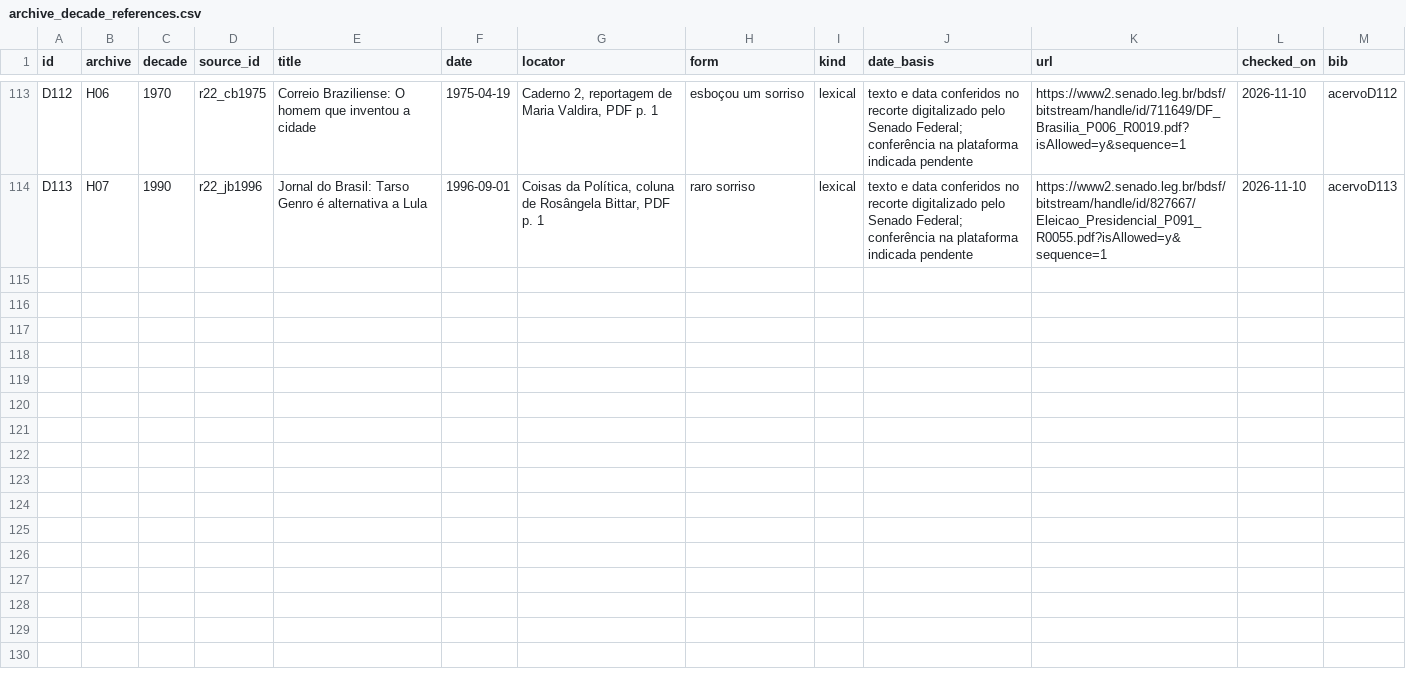
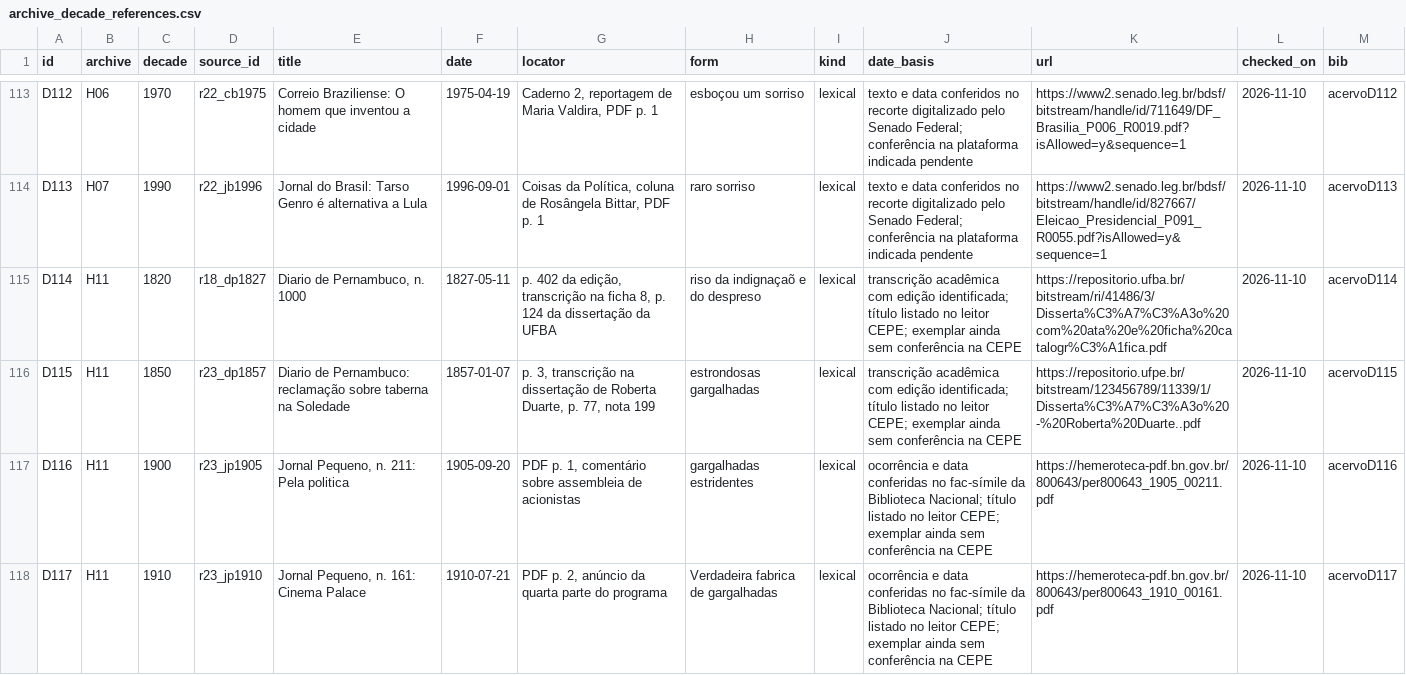
Before and after one commit to murilloed/historia-riso-escrito-portugues, a CSV file: data/archive_decade_references.csv, drawn as a sheet; only a part is shown, gaps mark what is left out; the diff names each change by its address in the sheet, - before the commit and + after, or states it on an @@ line.

Commit message:
Document four CEPE decades through alternative sources

```diff
--- a/data/archive_decade_references.csv
+++ b/data/archive_decade_references.csv
+row 115: D114 | H11 | 1820 | r18_dp1827 | Diario de Pernambuco, n. 1000 | 1827-05-11 | p. 402 da edição, transcrição na ficha 8, p. 124 da dissertação da UFBA | riso da indignaçaõ e do despreso | lexical | transcrição acadêmica com edição identificada; título listado no leitor CEPE; exemplar ainda sem conferência na CEPE | https://repositorio.ufba.br/bitstream/ri/41486/3/Disserta%C3%A7%C3%A3o%20com%20ata%20e%20ficha%20catalogr%C3%A1fica.pdf | 2026-11-10 | acervoD114
+row 116: D115 | H11 | 1850 | r23_dp1857 | Diario de Pernambuco: reclamação sobre taberna na Soledade | 1857-01-07 | p. 3, transcrição na dissertação de Roberta Duarte, p. 77, nota 199 | estrondosas gargalhadas | lexical | transcrição acadêmica com edição identificada; título listado no leitor CEPE; exemplar ainda sem conferência na CEPE | https://repositorio.ufpe.br/bitstream/123456789/11339/1/Disserta%C3%A7%C3%A3o%20-%20Roberta%20Duarte..pdf | 2026-11-10 | acervoD115
+row 117: D116 | H11 | 1900 | r23_jp1905 | Jornal Pequeno, n. 211: Pela politica | 1905-09-20 | PDF p. 1, comentário sobre assembleia de acionistas | gargalhadas estridentes | lexical | ocorrência e data conferidas no fac-símile da Biblioteca Nacional; título listado no leitor CEPE; exemplar ainda sem conferência na CEPE | https://hemeroteca-pdf.bn.gov.br/800643/per800643_1905_00211.pdf | 2026-11-10 | acervoD116
+row 118: D117 | H11 | 1910 | r23_jp1910 | Jornal Pequeno, n. 161: Cinema Palace | 1910-07-21 | PDF p. 2, anúncio da quarta parte do programa | Verdadeira fabrica de gargalhadas | lexical | ocorrência e data conferidas no fac-símile da Biblioteca Nacional; título listado no leitor CEPE; exemplar ainda sem conferência na CEPE | https://hemeroteca-pdf.bn.gov.br/800643/per800643_1910_00161.pdf | 2026-11-10 | acervoD117
```
Also changed, not shown: data/archive_decade_matrix.csv, data/archive_profiles.csv, 22 other files.
